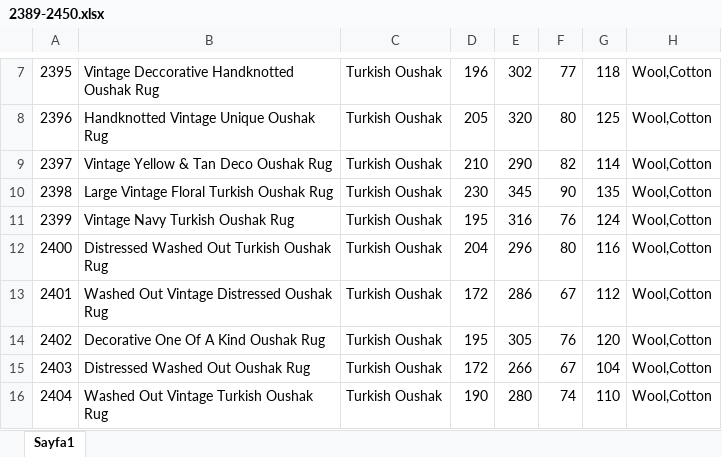
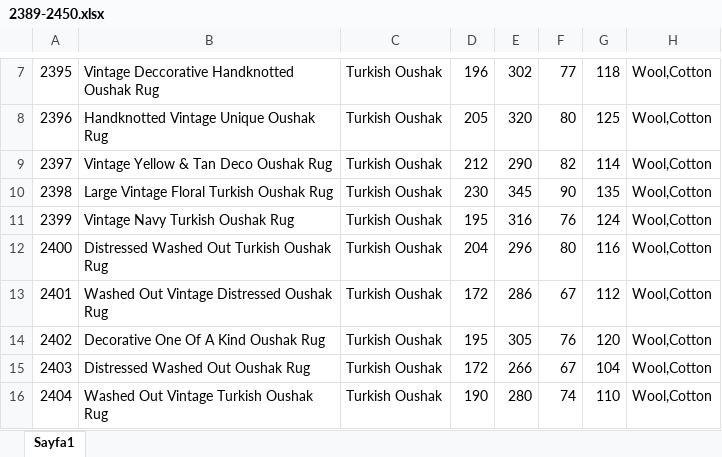
Before and after one commit to 4000s/chairishPillowEntry, an Excel workbook: ChairishRugEntry/2389-2450.xlsx, sheet Sayfa1, drawn as a sheet; only a part is shown, gaps mark what is left out; values as stored, in another font and other column widths than the file's, no borders; the diff names each change by its address in the sheet, - before the commit and + after, or states it on an @@ line.

```diff
--- a/ChairishRugEntry/2389-2450.xlsx (sheet Sayfa1)
+++ b/ChairishRugEntry/2389-2450.xlsx (sheet Sayfa1)
-D9: 210
+D9: 212
```
Also changed, not shown: 5 other files.
